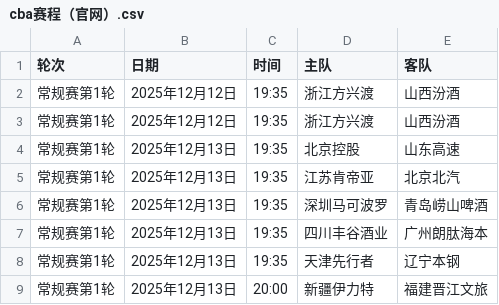
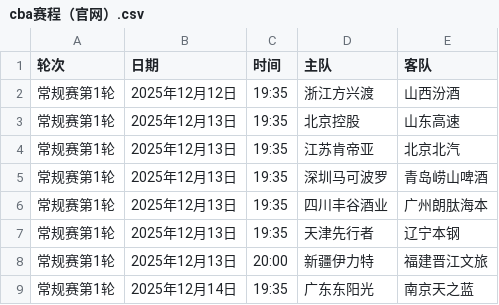
Before and after one commit to HeikeLeo/CBA, a CSV file: cba赛程（官网）.csv, drawn as a sheet; only a part is shown; the shorter side is filled out with more unchanged rows.

Commit message:
Update cba赛程（官网）.csv

```diff
--- a/cba赛程（官网）.csv
+++ b/cba赛程（官网）.csv
@@ -2,3 +2,2 @@
 常规赛第1轮,2025年12月12日,19:35,浙江方兴渡,山西汾酒
-常规赛第1轮,2025年12月12日,19:35,浙江方兴渡,山西汾酒
 常规赛第1轮,2025年12月13日,19:35,北京控股,山东高速
```
